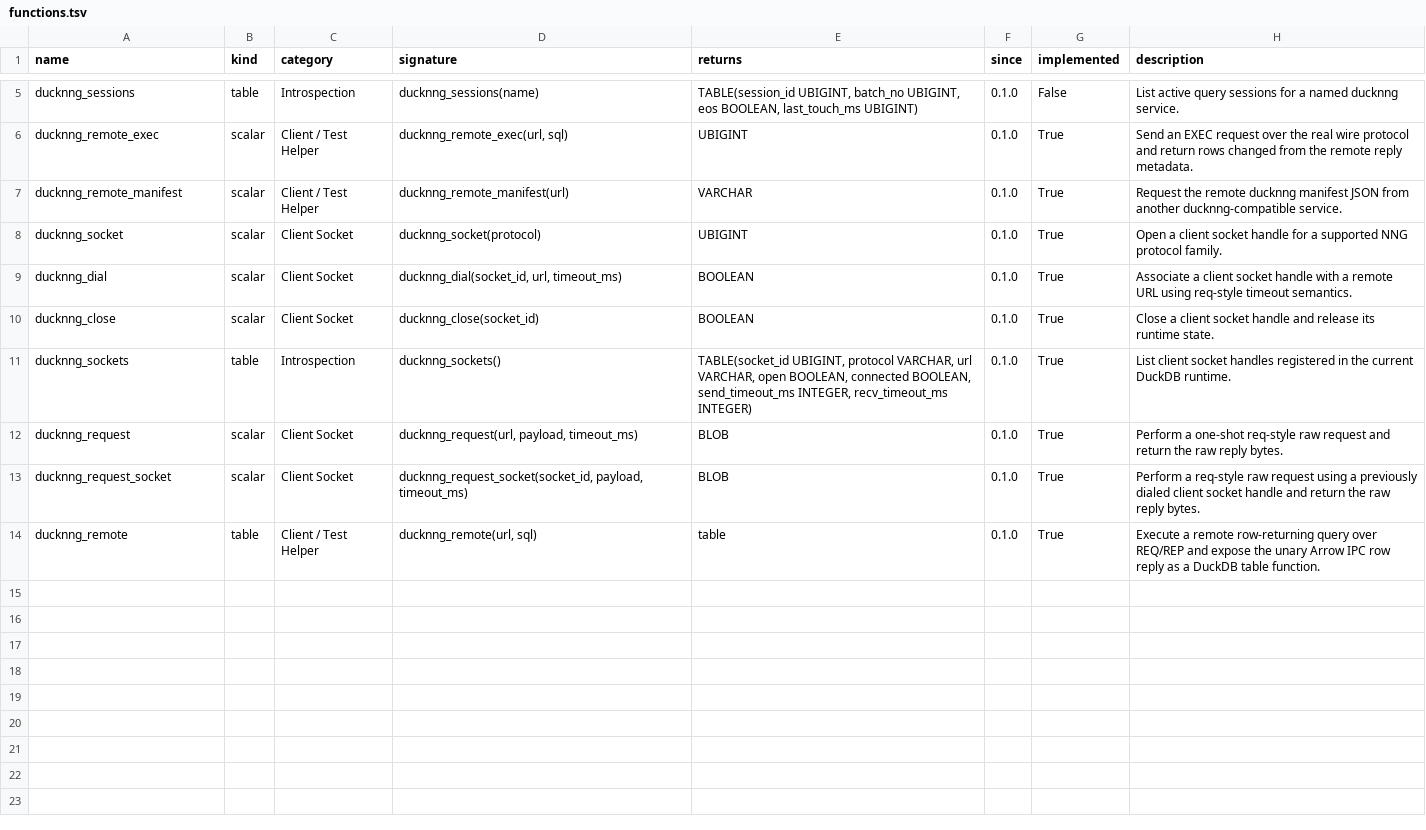
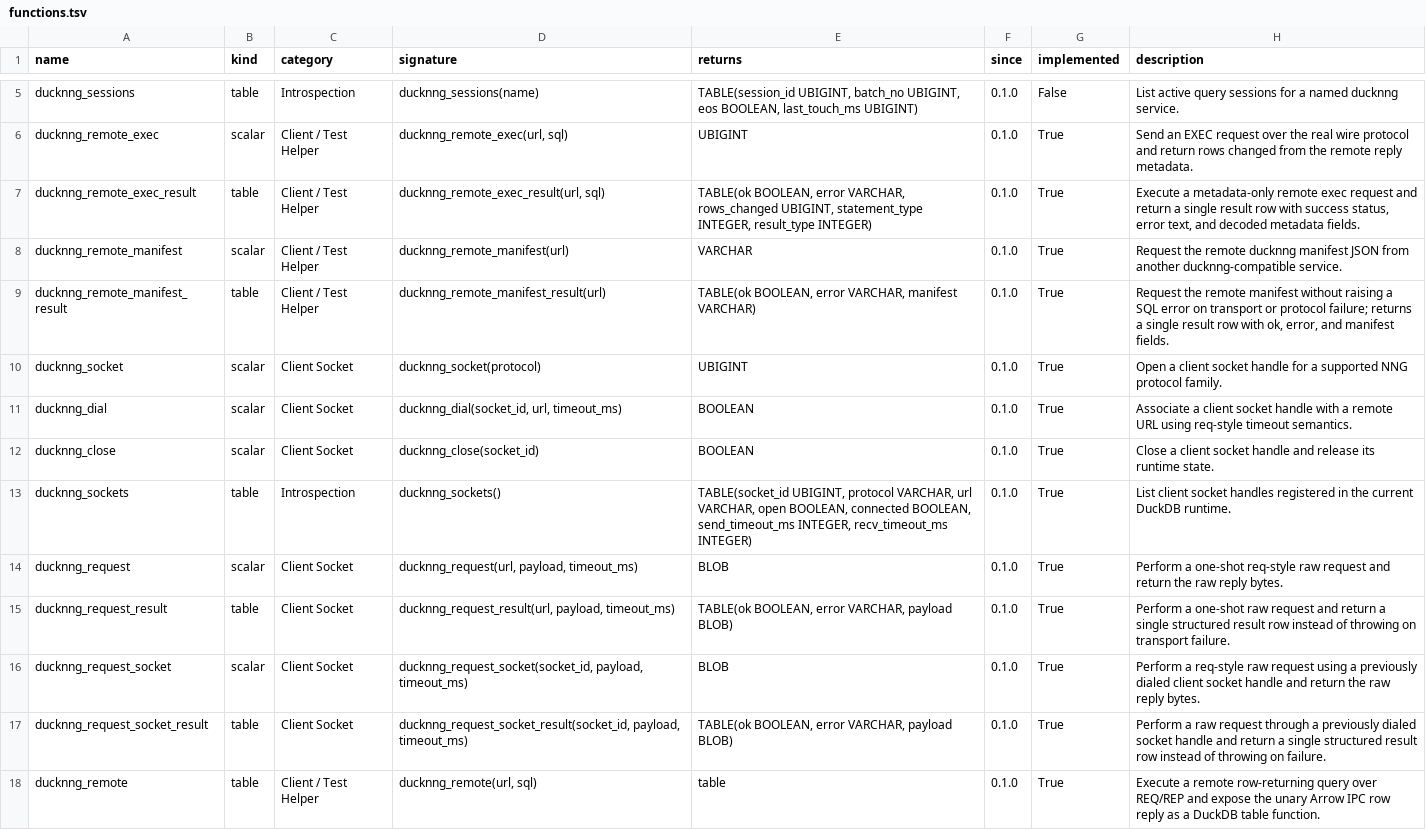
Before and after one commit to sounkou-bioinfo/ducknng, a TSV file: function_catalog/functions.tsv, drawn as a sheet; only a part is shown, gaps mark what is left out.

Commit message:
Add non-throwing client result tables

```diff
--- a/function_catalog/functions.tsv
+++ b/function_catalog/functions.tsv
@@ -6,3 +6,5 @@ ducknng_sessions	table	Introspection	ducknng_sessions(name)	TABLE(session_id UBI
 ducknng_remote_exec	scalar	Client / Test Helper	ducknng_remote_exec(url, sql)	UBIGINT	0.1.0	True	Send an EXEC request over the real wire protocol and return rows changed from the remote reply metadata.
+ducknng_remote_exec_result	table	Client / Test Helper	ducknng_remote_exec_result(url, sql)	TABLE(ok BOOLEAN, error VARCHAR, rows_changed UBIGINT, statement_type INTEGER, result_type INTEGER)	0.1.0	True	Execute a metadata-only remote exec request and return a single result row with success status, error text, and decoded metadata fields.
 ducknng_remote_manifest	scalar	Client / Test Helper	ducknng_remote_manifest(url)	VARCHAR	0.1.0	True	Request the remote ducknng manifest JSON from another ducknng-compatible service.
+ducknng_remote_manifest_result	table	Client / Test Helper	ducknng_remote_manifest_result(url)	TABLE(ok BOOLEAN, error VARCHAR, manifest VARCHAR)	0.1.0	True	Request the remote manifest without raising a SQL error on transport or protocol failure; returns a single result row with ok, error, and manifest fields.
 ducknng_socket	scalar	Client Socket	ducknng_socket(protocol)	UBIGINT	0.1.0	True	Open a client socket handle for a supported NNG protocol family.
@@ -12,3 +14,5 @@ ducknng_sockets	table	Introspection	ducknng_sockets()	TABLE(socket_id UBIGINT, p
 ducknng_request	scalar	Client Socket	ducknng_request(url, payload, timeout_ms)	BLOB	0.1.0	True	Perform a one-shot req-style raw request and return the raw reply bytes.
+ducknng_request_result	table	Client Socket	ducknng_request_result(url, payload, timeout_ms)	TABLE(ok BOOLEAN, error VARCHAR, payload BLOB)	0.1.0	True	Perform a one-shot raw request and return a single structured result row instead of throwing on transport failure.
 ducknng_request_socket	scalar	Client Socket	ducknng_request_socket(socket_id, payload, timeout_ms)	BLOB	0.1.0	True	Perform a req-style raw request using a previously dialed client socket handle and return the raw reply bytes.
+ducknng_request_socket_result	table	Client Socket	ducknng_request_socket_result(socket_id, payload, timeout_ms)	TABLE(ok BOOLEAN, error VARCHAR, payload BLOB)	0.1.0	True	Perform a raw request through a previously dialed socket handle and return a single structured result row instead of throwing on failure.
 ducknng_remote	table	Client / Test Helper	ducknng_remote(url, sql)	table	0.1.0	True	Execute a remote row-returning query over REQ/REP and expose the unary Arrow IPC row reply as a DuckDB table function.
```
Also changed, not shown: 9 other files.
